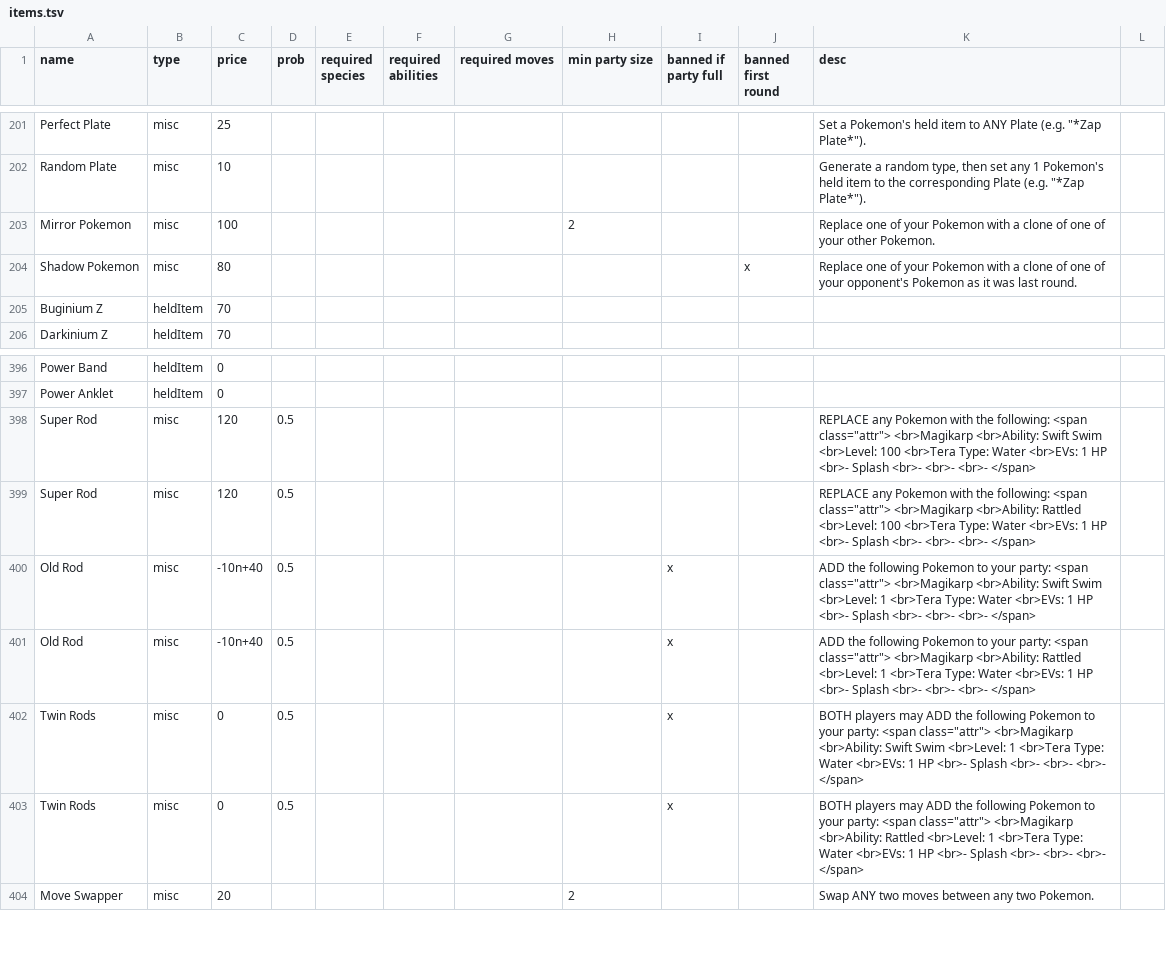
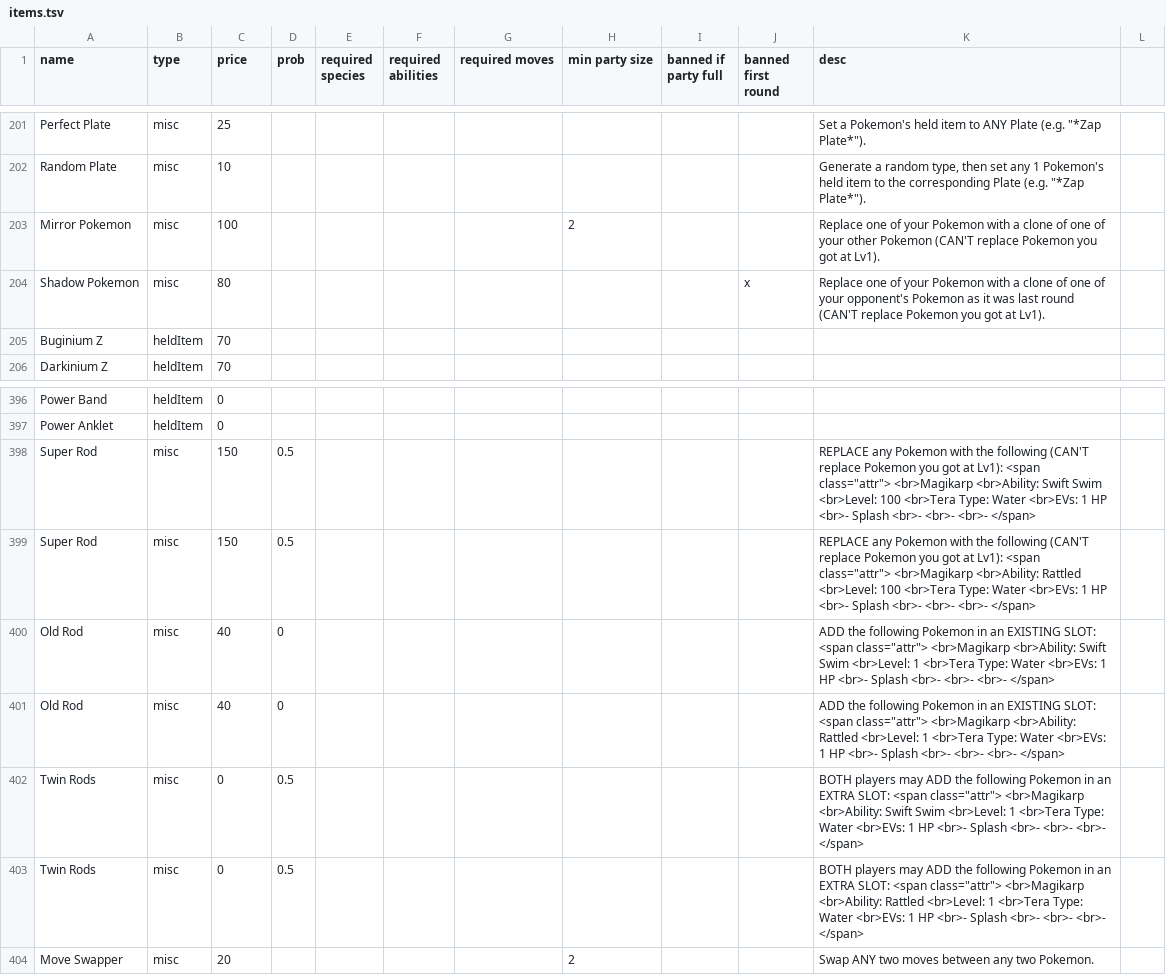
Before and after one commit to RuoyaY/roguelike-showdown, a TSV file: items.tsv, drawn as a sheet; only a part is shown, gaps mark what is left out.

Commit message:
Update items.tsv (can't replace Lv1 pkmn)

```diff
--- a/items.tsv
+++ b/items.tsv
@@ -202,4 +202,4 @@ Perfect Plate	misc	25								Set a Pokemon's held item to ANY Plate (e.g. "*Zap
 Random Plate	misc	10								Generate a random type, then set any 1 Pokemon's held item to the corresponding Plate (e.g. "*Zap Plate*").		
-Mirror Pokemon	misc	100					2			Replace one of your Pokemon with a clone of one of your other Pokemon.		
-Shadow Pokemon	misc	80							x	Replace one of your Pokemon with a clone of one of your opponent's Pokemon as it was last round.		
+Mirror Pokemon	misc	100					2			Replace one of your Pokemon with a clone of one of your other Pokemon (CAN'T replace Pokemon you got at Lv1).		
+Shadow Pokemon	misc	80							x	Replace one of your Pokemon with a clone of one of your opponent's Pokemon as it was last round (CAN'T replace Pokemon you got at Lv1).		
 Buginium Z	heldItem	70										
@@ -397,8 +397,8 @@ Power Band	heldItem	0
 Power Anklet	heldItem	0										
-Super Rod	misc	120	0.5							REPLACE any Pokemon with the following: <span class="attr"> <br>Magikarp <br>Ability: Swift Swim <br>Level: 100 <br>Tera Type: Water <br>EVs: 1 HP <br>- Splash <br>- <br>- <br>- </span>		
-Super Rod	misc	120	0.5							REPLACE any Pokemon with the following: <span class="attr"> <br>Magikarp <br>Ability: Rattled <br>Level: 100 <br>Tera Type: Water <br>EVs: 1 HP <br>- Splash <br>- <br>- <br>- </span>		
-Old Rod	misc	-10n+40	0.5					x		ADD the following Pokemon to your party: <span class="attr"> <br>Magikarp <br>Ability: Swift Swim <br>Level: 1 <br>Tera Type: Water <br>EVs: 1 HP <br>- Splash <br>- <br>- <br>- </span>		
-Old Rod	misc	-10n+40	0.5					x		ADD the following Pokemon to your party: <span class="attr"> <br>Magikarp <br>Ability: Rattled <br>Level: 1 <br>Tera Type: Water <br>EVs: 1 HP <br>- Splash <br>- <br>- <br>- </span>		
-Twin Rods	misc	0	0.5					x		BOTH players may ADD the following Pokemon to your party: <span class="attr"> <br>Magikarp <br>Ability: Swift Swim <br>Level: 1 <br>Tera Type: Water <br>EVs: 1 HP <br>- Splash <br>- <br>- <br>- </span>		
-Twin Rods	misc	0	0.5					x		BOTH players may ADD the following Pokemon to your party: <span class="attr"> <br>Magikarp <br>Ability: Rattled <br>Level: 1 <br>Tera Type: Water <br>EVs: 1 HP <br>- Splash <br>- <br>- <br>- </span>		
+Super Rod	misc	150	0.5							REPLACE any Pokemon with the following (CAN'T replace Pokemon you got at Lv1): <span class="attr"> <br>Magikarp <br>Ability: Swift Swim <br>Level: 100 <br>Tera Type: Water <br>EVs: 1 HP <br>- Splash <br>- <br>- <br>- </span>		
+Super Rod	misc	150	0.5							REPLACE any Pokemon with the following (CAN'T replace Pokemon you got at Lv1): <span class="attr"> <br>Magikarp <br>Ability: Rattled <br>Level: 100 <br>Tera Type: Water <br>EVs: 1 HP <br>- Splash <br>- <br>- <br>- </span>		
+Old Rod	misc	40	0							ADD the following Pokemon in an EXISTING SLOT: <span class="attr"> <br>Magikarp <br>Ability: Swift Swim <br>Level: 1 <br>Tera Type: Water <br>EVs: 1 HP <br>- Splash <br>- <br>- <br>- </span>		
+Old Rod	misc	40	0							ADD the following Pokemon in an EXISTING SLOT: <span class="attr"> <br>Magikarp <br>Ability: Rattled <br>Level: 1 <br>Tera Type: Water <br>EVs: 1 HP <br>- Splash <br>- <br>- <br>- </span>		
+Twin Rods	misc	0	0.5							BOTH players may ADD the following Pokemon in an EXTRA SLOT: <span class="attr"> <br>Magikarp <br>Ability: Swift Swim <br>Level: 1 <br>Tera Type: Water <br>EVs: 1 HP <br>- Splash <br>- <br>- <br>- </span>		
+Twin Rods	misc	0	0.5							BOTH players may ADD the following Pokemon in an EXTRA SLOT: <span class="attr"> <br>Magikarp <br>Ability: Rattled <br>Level: 1 <br>Tera Type: Water <br>EVs: 1 HP <br>- Splash <br>- <br>- <br>- </span>		
 Move Swapper	misc	20					2			Swap ANY two moves between any two Pokemon.		
```
